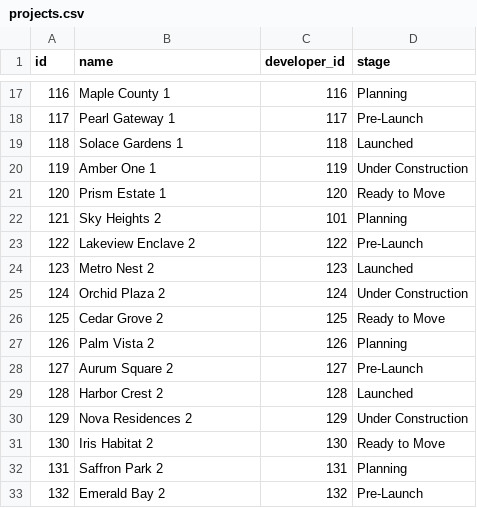
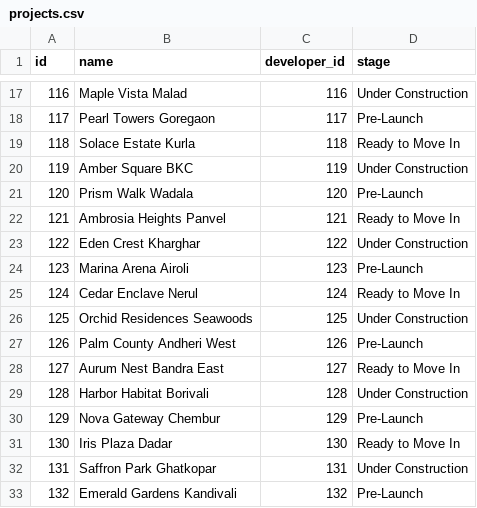
Before and after one commit to karanrathi7045/developer-copilot-mvp, a CSV file: data/projects.csv, drawn as a sheet; only a part is shown, gaps mark what is left out; the diff covers the shown part only.

```diff
--- a/data/projects.csv
+++ b/data/projects.csv
@@ -17,17 +17,17 @@ id,name,developer_id,stage
-116,Maple County 1,116,Planning
-117,Pearl Gateway 1,117,Pre-Launch
-118,Solace Gardens 1,118,Launched
-119,Amber One 1,119,Under Construction
-120,Prism Estate 1,120,Ready to Move
-121,Sky Heights 2,101,Planning
-122,Lakeview Enclave 2,122,Pre-Launch
-123,Metro Nest 2,123,Launched
-124,Orchid Plaza 2,124,Under Construction
-125,Cedar Grove 2,125,Ready to Move
-126,Palm Vista 2,126,Planning
-127,Aurum Square 2,127,Pre-Launch
-128,Harbor Crest 2,128,Launched
-129,Nova Residences 2,129,Under Construction
-130,Iris Habitat 2,130,Ready to Move
-131,Saffron Park 2,131,Planning
-132,Emerald Bay 2,132,Pre-Launch
+116,Maple Vista Malad,116,Under Construction
+117,Pearl Towers Goregaon,117,Pre-Launch
+118,Solace Estate Kurla,118,Ready to Move In
+119,Amber Square BKC,119,Under Construction
+120,Prism Walk Wadala,120,Pre-Launch
+121,Ambrosia Heights Panvel,121,Ready to Move In
+122,Eden Crest Kharghar,122,Under Construction
+123,Marina Arena Airoli,123,Pre-Launch
+124,Cedar Enclave Nerul,124,Ready to Move In
+125,Orchid Residences Seawoods,125,Under Construction
+126,Palm County Andheri West,126,Pre-Launch
+127,Aurum Nest Bandra East,127,Ready to Move In
+128,Harbor Habitat Borivali,128,Under Construction
+129,Nova Gateway Chembur,129,Pre-Launch
+130,Iris Plaza Dadar,130,Ready to Move In
+131,Saffron Park Ghatkopar,131,Under Construction
+132,Emerald Gardens Kandivali,132,Pre-Launch
```
Also changed, not shown: 162 edited cells elsewhere in this file.
